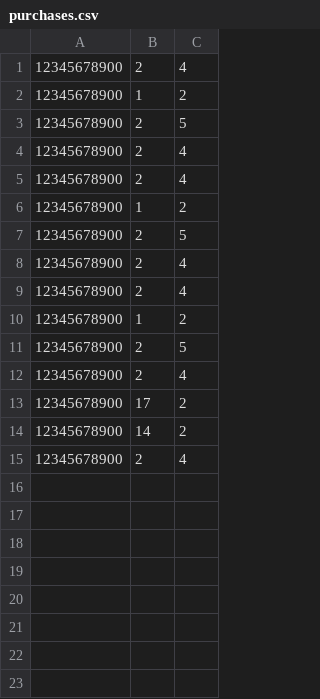
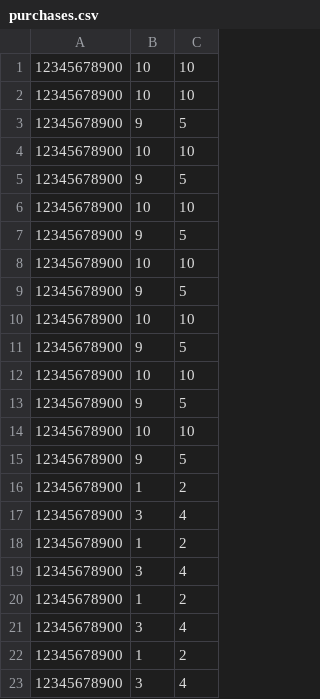
Before and after one commit to LuizFerK/AmazonPy, a CSV file: databases/purchases.csv, drawn as a sheet.

```diff
--- a/databases/purchases.csv
+++ b/databases/purchases.csv
@@ -1,15 +1,23 @@
-12345678900, 2, 4
+12345678900, 10, 10
+12345678900, 10, 10
+12345678900, 9, 5
+12345678900, 10, 10
+12345678900, 9, 5
+12345678900, 10, 10
+12345678900, 9, 5
+12345678900, 10, 10
+12345678900, 9, 5
+12345678900, 10, 10
+12345678900, 9, 5
+12345678900, 10, 10
+12345678900, 9, 5
+12345678900, 10, 10
+12345678900, 9, 5
 12345678900, 1, 2
-12345678900, 2, 5
-12345678900, 2, 4
-12345678900, 2, 4
+12345678900, 3, 4
 12345678900, 1, 2
-12345678900, 2, 5
-12345678900, 2, 4
-12345678900, 2, 4
+12345678900, 3, 4
 12345678900, 1, 2
-12345678900, 2, 5
-12345678900, 2, 4
-12345678900, 17, 2
-12345678900, 14, 2
-12345678900, 2, 4
+12345678900, 3, 4
+12345678900, 1, 2
+12345678900, 3, 4
```
Also changed, not shown: 5 other files.
